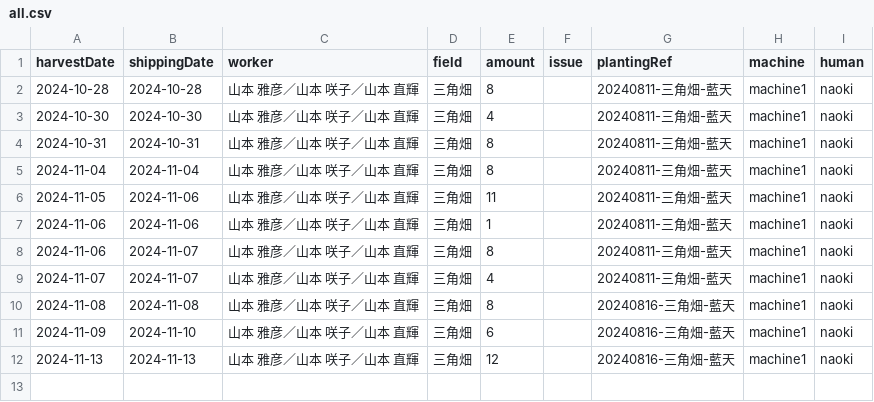
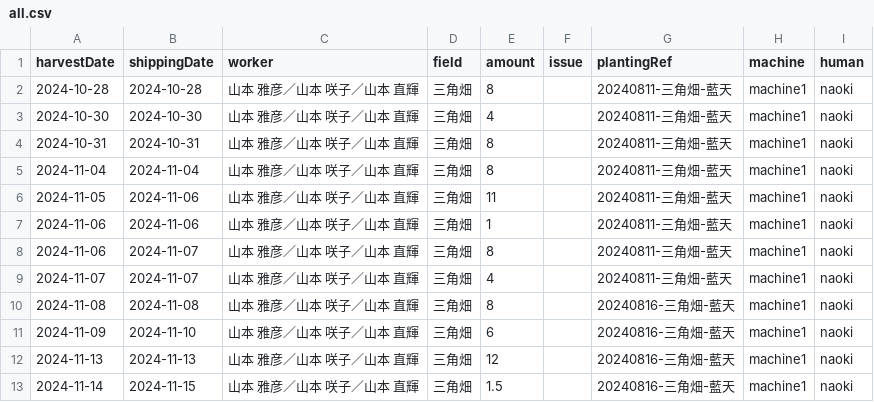
Before and after one commit to yamamoto-to-farm/yamamoto-farm-log, a CSV file: logs/harvest/all.csv, drawn as a sheet; the diff names each change by its address in the sheet, - before the commit and + after, or states it on an @@ line.

```diff
--- a/logs/harvest/all.csv
+++ b/logs/harvest/all.csv
+row 13: 2024-11-14 | 2024-11-15 | 山本 雅彦／山本 咲子／山本 直輝 | 三角畑 | 1.5 |  | 20240816-三角畑-藍天 | machine1 | naoki
```
Also changed, not shown: 1 other file.
